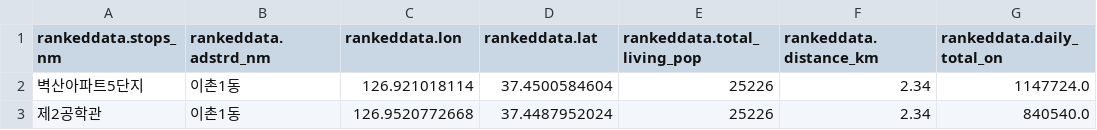
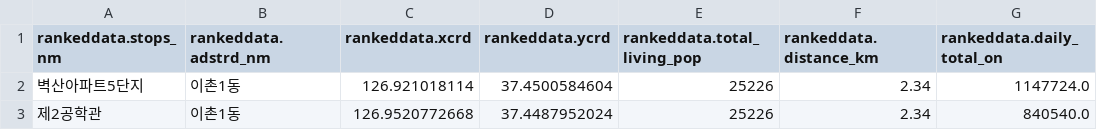
Before and after one commit to thingphan/bigdata-subway-station-analysis, a CSV file: data/final_top100_report_sample.csv, drawn as a sheet; only a part is shown; the diff names each change by its address in the sheet, - before the commit and + after, or states it on an @@ line.

Commit message:
Update final_top100_report_sample.csv

```diff
--- a/data/final_top100_report_sample.csv
+++ b/data/final_top100_report_sample.csv
-C1: rankeddata.lon
+C1: rankeddata.xcrd
-D1: rankeddata.lat
+D1: rankeddata.ycrd
```
